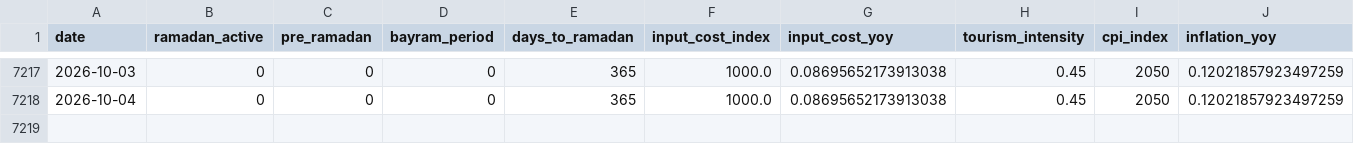
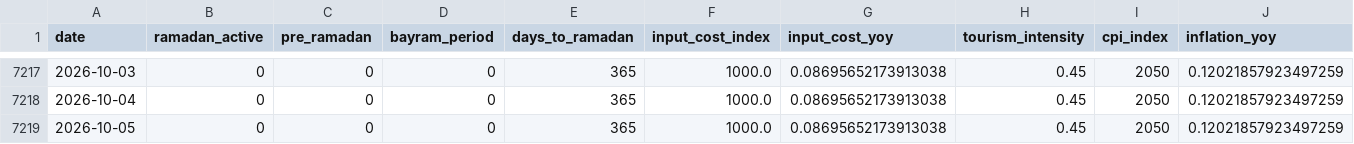
Before and after one commit to susarlar/orangepricecalculatorquantic, a CSV file: data/raw/demand_features.csv, drawn as a sheet; only a part is shown, gaps mark what is left out; rows hold the shown columns only; the diff names each change by its address in the sheet, - before the commit and + after, or states it on an @@ line.

```diff
--- a/data/raw/demand_features.csv
+++ b/data/raw/demand_features.csv
+row 7219: 2026-10-05 | 0 | 0 | 0 | 365 | 1000.0 | 0.08695652173913038 | 0.45 | 2050 | 0.12021857923497259
```
Also changed, not shown: data/processed/farmer_features.csv, data/processed/refresh_log.csv, 13 other files.
